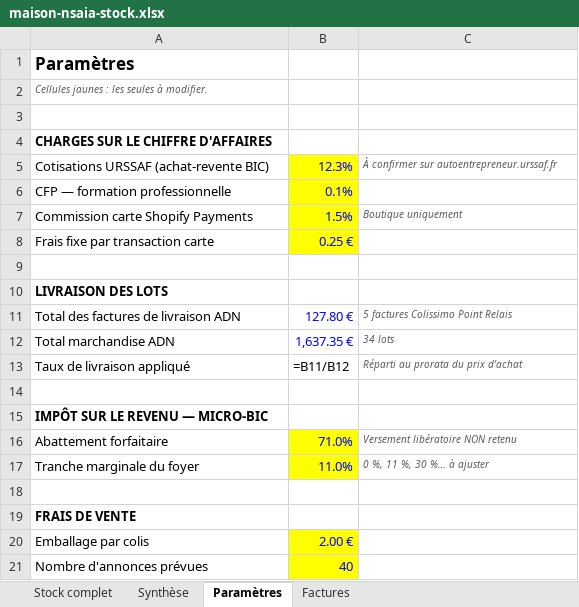
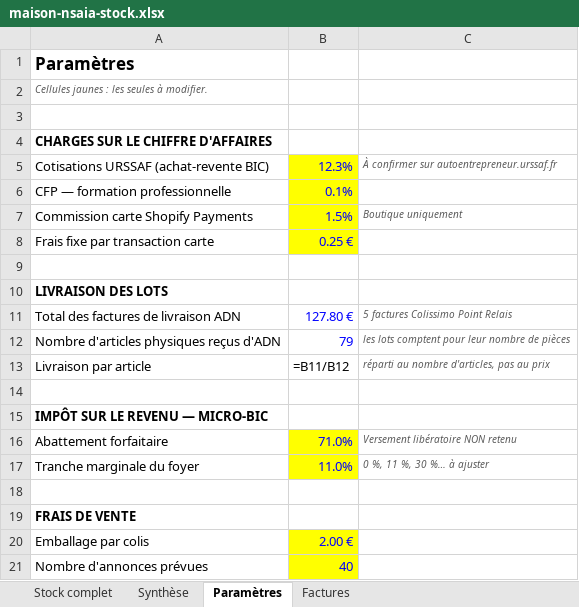
Before and after one commit to ninislegamer/ps4, an Excel workbook: exports/maison-nsaia-stock.xlsx, sheet Paramètres, drawn as a sheet; values as stored, in another font and other column widths than the file's, no borders; formulas without a stored value are shown as written; removed rows and columns are numbered as before the commit, all else as after; the diff names each change by its address in the sheet, - before the commit and + after, or states it on an @@ line.

```diff
--- a/exports/maison-nsaia-stock.xlsx (sheet Paramètres)
+++ b/exports/maison-nsaia-stock.xlsx (sheet Paramètres)
-row 12: Total marchandise ADN | 1,637.35 € | 34 lots
+row 12: Nombre d'articles physiques reçus d'ADN | 79 | les lots comptent pour leur nombre de pièces
-A13: Taux de livraison appliqué
+A13: Livraison par article
-C13: Réparti au prorata du prix d'achat
+C13: réparti au nombre d'articles, pas au prix
```
Also changed, not shown: sheet Stock complet, sheet Synthèse, 1 other file.
